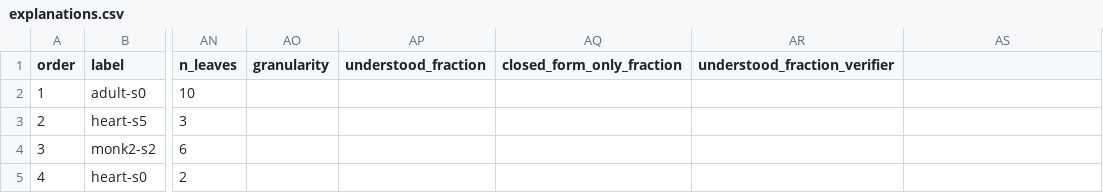
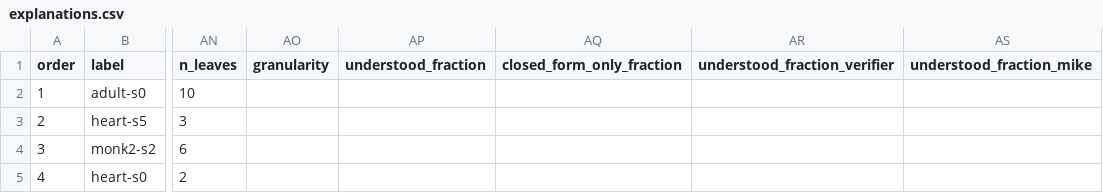
Before and after one commit to mikethemerry/explaneat, a CSV file: experiments/10seed/explanations.csv, drawn as a sheet; only a part is shown, gaps mark what is left out; the diff names each change by its address in the sheet, - before the commit and + after, or states it on an @@ line.

```diff
--- a/experiments/10seed/explanations.csv
+++ b/experiments/10seed/explanations.csv
-AS1: (empty)
+AS1: understood_fraction_mike
```
Also changed, not shown: experiments/10seed/explanations_heart100.csv, experiments/10seed/explanations_heart100_v4.csv, 7 other files.
